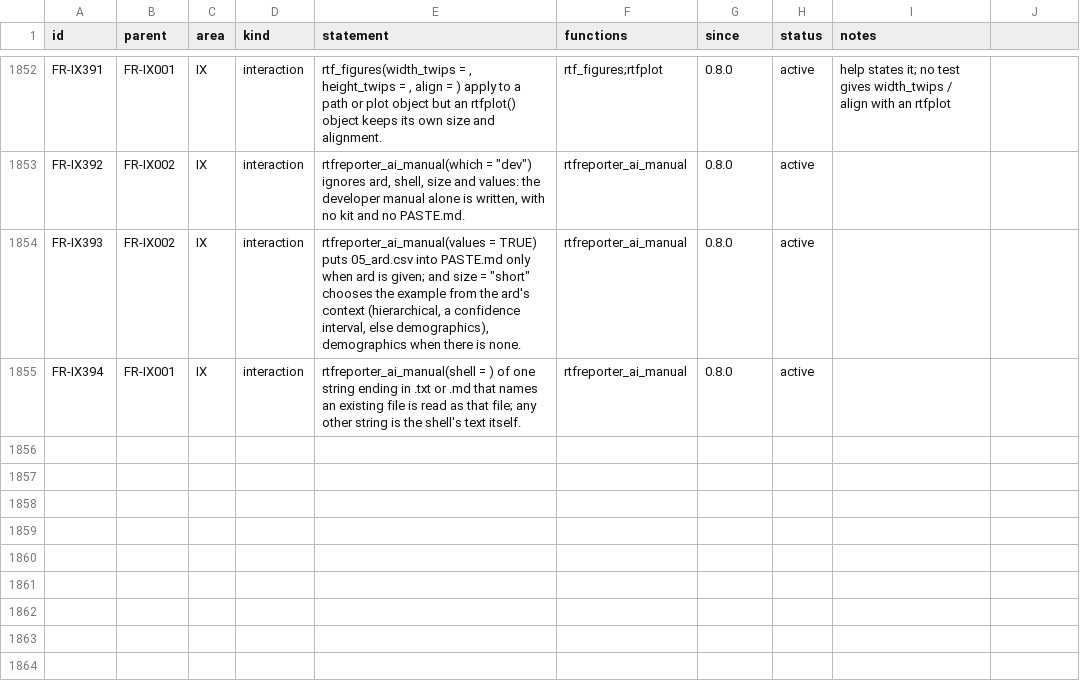
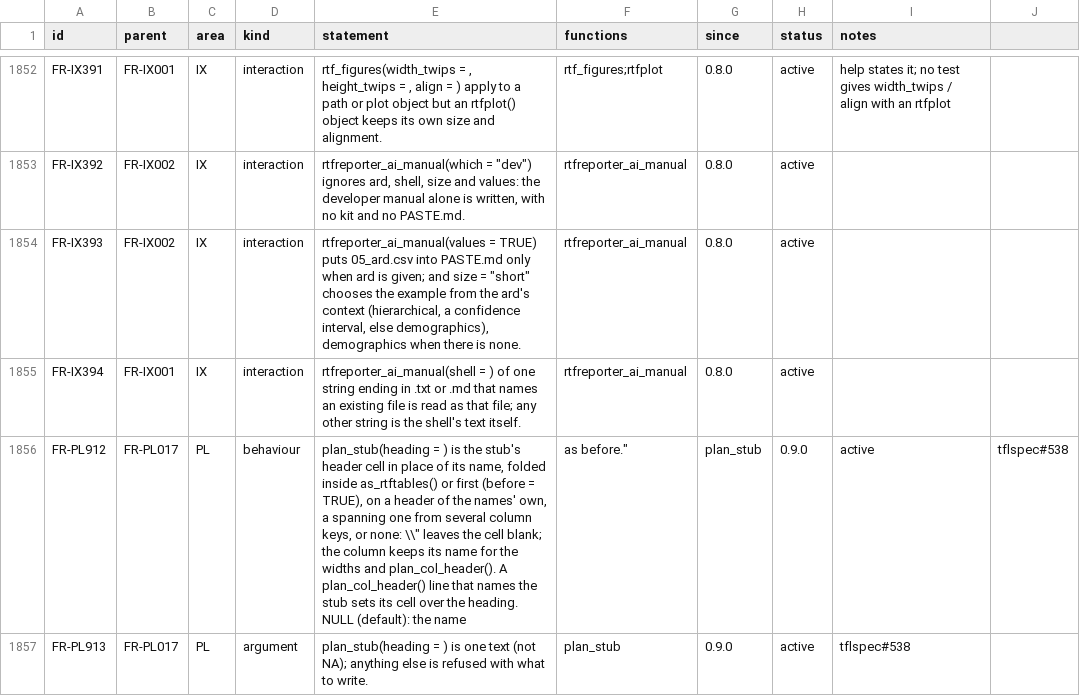
Before and after one commit to ichirio/rtfreporter, a CSV file: inst/validation/requirements.csv, drawn as a sheet; only a part is shown, gaps mark what is left out.

```diff
--- a/inst/validation/requirements.csv
+++ b/inst/validation/requirements.csv
@@ -1855 +1855,3 @@
 "FR-IX394","FR-IX001","IX","interaction","rtfreporter_ai_manual(shell = ) of one string ending in .txt or .md that names an existing file is read as that file; any other string is the shell's text itself.","rtfreporter_ai_manual","0.8.0","active",
+"FR-PL912","FR-PL017","PL","behaviour","plan_stub(heading = ) is the stub's header cell in place of its name, folded inside as_rtftables() or first (before = TRUE), on a header of the names' own, a spanning one from several column keys, or none: \"\" leaves the cell blank; the column keeps its name for the widths and plan_col_header(). A plan_col_header() line that names the stub sets its cell over the heading. NULL (default): the name, as before.","plan_stub","0.9.0","active","tflspec#538"
+"FR-PL913","FR-PL017","PL","argument","plan_stub(heading = ) is one text (not NA); anything else is refused with what to write.","plan_stub","0.9.0","active","tflspec#538"
```
Also changed, not shown: inst/validation/test_map.csv, 5 other files.
